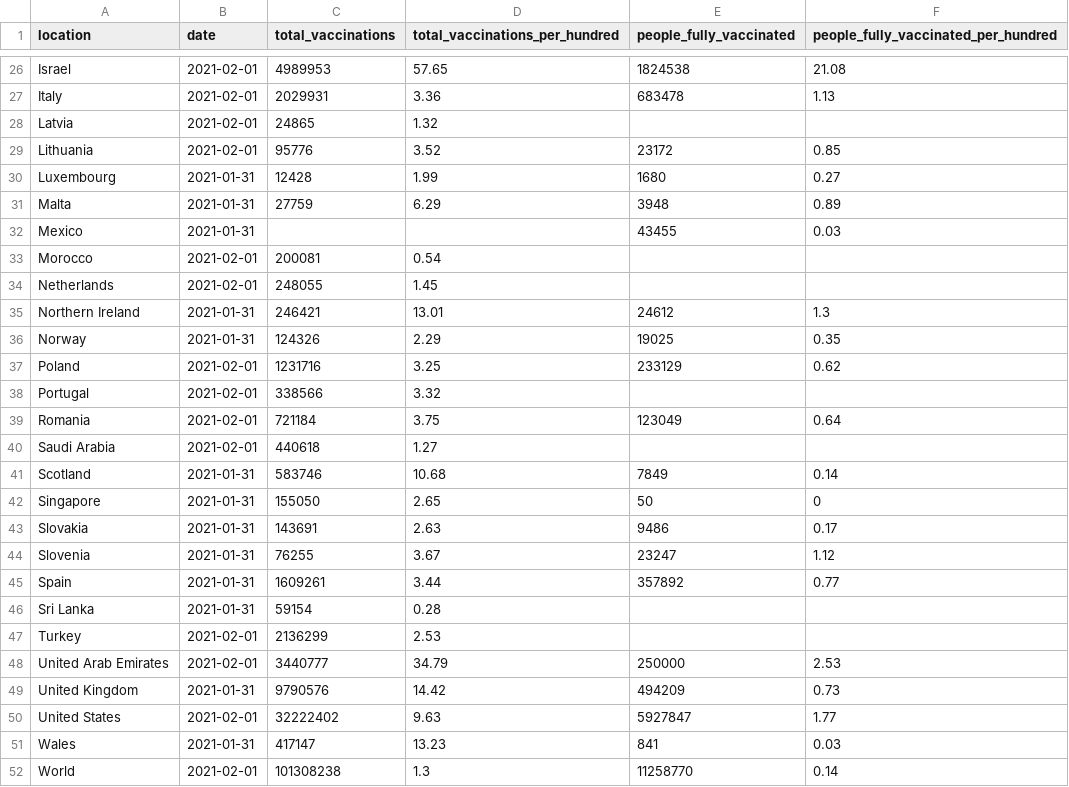
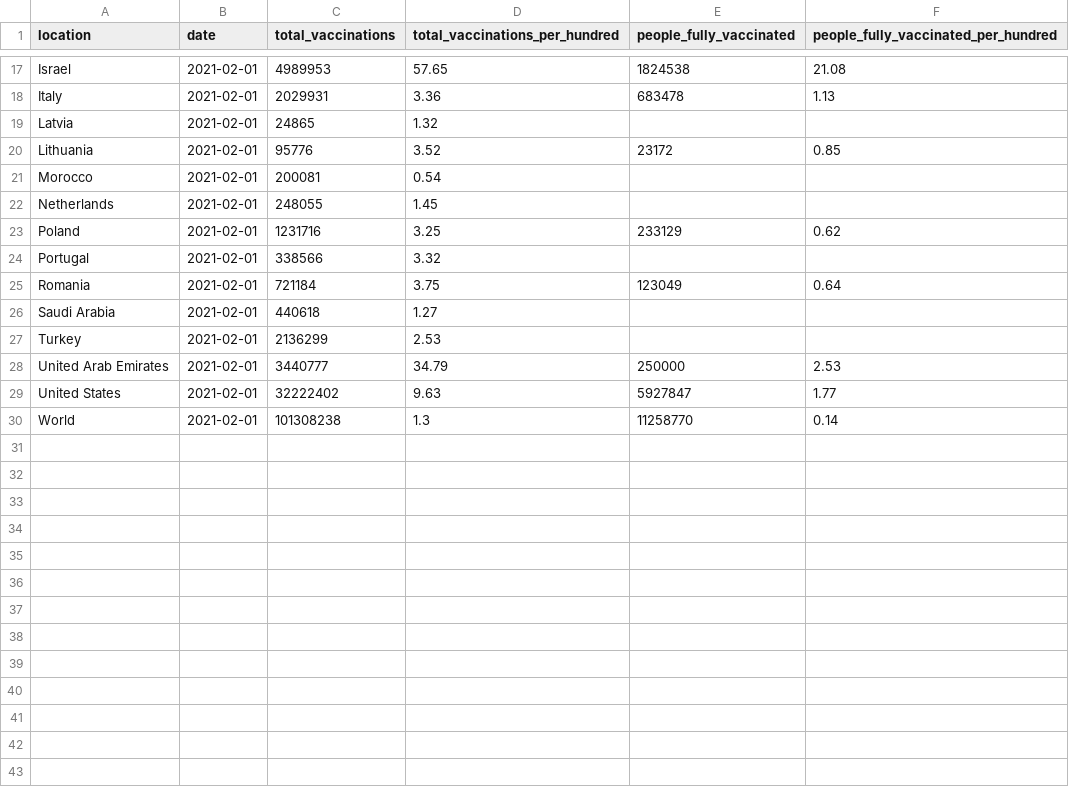
Before and after one commit to Scienzainrete/covid-19, a CSV file: owid_vaccini_paese.csv, drawn as a sheet; only a part is shown, gaps mark what is left out; the diff covers the shown part only; the diff names each change by its address in the sheet, - before the commit and + after, or states it on an @@ line.

Commit message:
Update owid_vaccini_paese.csv

```diff
--- a/owid_vaccini_paese.csv
+++ b/owid_vaccini_paese.csv
-row 30: Luxembourg | 2021-01-31 | 12428 | 1.99 | 1680 | 0.27
-row 31: Malta | 2021-01-31 | 27759 | 6.29 | 3948 | 0.89
-row 32: Mexico | 2021-01-31 |  |  | 43455 | 0.03
-row 35: Northern Ireland | 2021-01-31 | 246421 | 13.01 | 24612 | 1.3
-row 36: Norway | 2021-01-31 | 124326 | 2.29 | 19025 | 0.35
-row 41: Scotland | 2021-01-31 | 583746 | 10.68 | 7849 | 0.14
-row 42: Singapore | 2021-01-31 | 155050 | 2.65 | 50 | 0
-row 43: Slovakia | 2021-01-31 | 143691 | 2.63 | 9486 | 0.17
-row 44: Slovenia | 2021-01-31 | 76255 | 3.67 | 23247 | 1.12
-row 45: Spain | 2021-01-31 | 1609261 | 3.44 | 357892 | 0.77
-row 46: Sri Lanka | 2021-01-31 | 59154 | 0.28
-row 49: United Kingdom | 2021-01-31 | 9790576 | 14.42 | 494209 | 0.73
-row 51: Wales | 2021-01-31 | 417147 | 13.23 | 841 | 0.03
```
Also changed, not shown: 9 removed rows elsewhere in this file.
